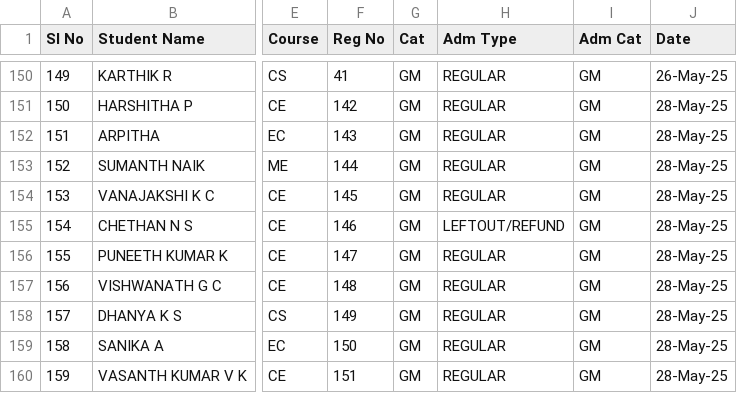
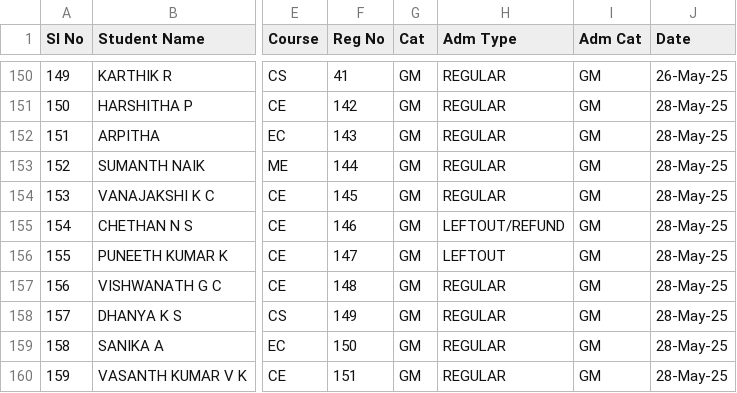
Before and after one commit to tejukargal/SMP-Admn-Stats_1-2025-26, a CSV file: students.csv, drawn as a sheet; only a part is shown, gaps mark what is left out; the diff names each change by its address in the sheet, - before the commit and + after, or states it on an @@ line.

Commit message:
Add files via upload

```diff
--- a/students.csv
+++ b/students.csv
-H156 (Adm Type): REGULAR
+H156 (Adm Type): LEFTOUT
```
